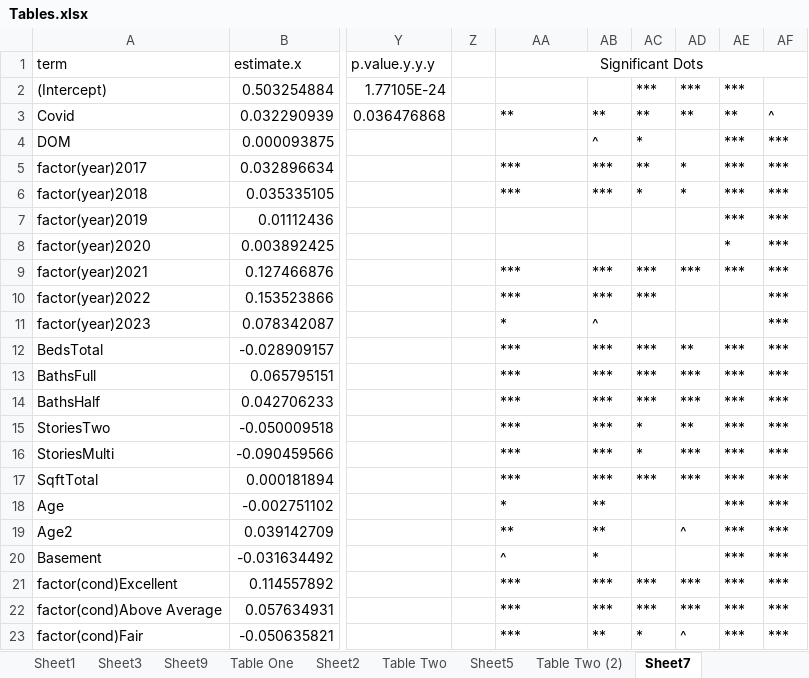
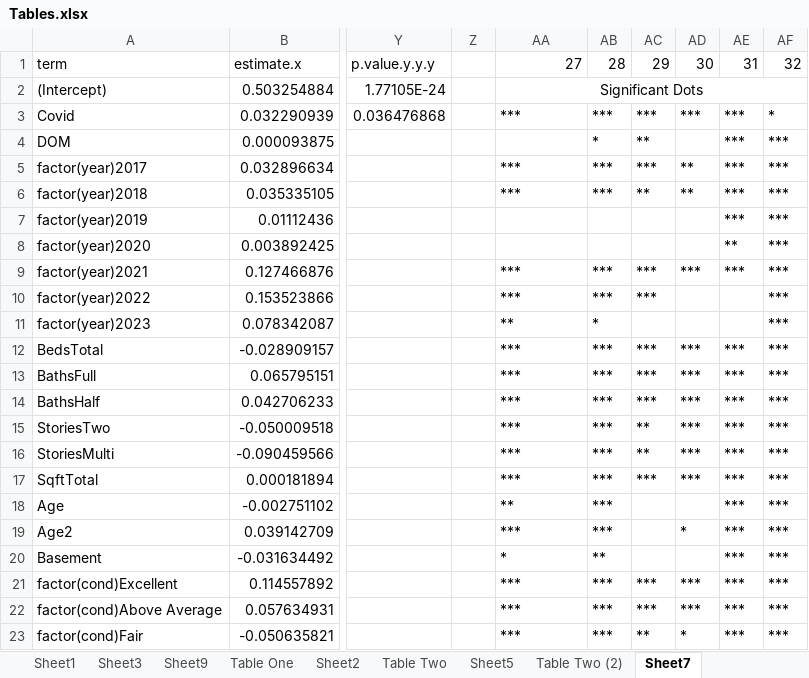
Before and after one commit to jrgroves/PY_Housing_Covid, an Excel workbook: Analysis/Paper/Tables.xlsx, sheet Sheet7, drawn as a sheet; only a part is shown, gaps mark what is left out; values as stored, in another font and other column widths than the file's, no borders; removed rows and columns are numbered as before the commit, all else as after; the diff covers the shown part only; the diff names each change by its address in the sheet, - before the commit and + after, or states it on an @@ line.

```diff
--- a/Analysis/Paper/Tables.xlsx (sheet Sheet7)
+++ b/Analysis/Paper/Tables.xlsx (sheet Sheet7)
-AA1: Significant Dots
+AA1: 27
-AA1 alignment: center
+AA1 alignment: right
-AA1:AF1 merged
-AB1: (empty)
+AB1: 28
-AC1: (empty)
+AC1: 29
-AD1: (empty)
+AD1: 30
-AE1: (empty)
+AE1: 31
-AF1: (empty)
+AF1: 32
-AA2 (27): (empty)
+AA2 (27): Significant Dots
+AA2:AF2 merged
-AC2 (29): ***
+AC2 (29): (empty)
-AD2 (30): ***
+AD2 (30): (empty)
-AE2 (31): ***
+AE2 (31): (empty)
-AA3 (27): **
+AA3 (27): ***
-AB3 (28): **
+AB3 (28): ***
-AC3 (29): **
+AC3 (29): ***
-AD3 (30): **
+AD3 (30): ***
-AE3 (31): **
+AE3 (31): ***
-AF3 (32): ^
+AF3 (32): *
-AB4 (28): ^
+AB4 (28): *
-AC4 (29): *
+AC4 (29): **
-AC5 (29): **
+AC5 (29): ***
-AD5:AD6 (30): *
+AD5:AD6 (30): **
-AC6 (29): *
+AC6 (29): **
-AE8 (31): *
+AE8 (31): **
-AA11 (27): *
+AA11 (27): **
-AB11 (28): ^
+AB11 (28): *
-AD12 (30): **
+AD12 (30): ***
-AC15:AC16 (29): *
+AC15:AC16 (29): **
-AD15 (30): **
+AD15 (30): ***
-AA18 (27): *
+AA18 (27): **
-AB18:AB19 (28): **
+AB18:AB19 (28): ***
-AA19 (27): **
+AA19 (27): ***
-AD19 (30): ^
+AD19 (30): *
-AA20 (27): ^
+AA20 (27): *
-AB20 (28): *
+AB20 (28): **
-AB23 (28): **
+AB23 (28): ***
-AC23 (29): *
+AC23 (29): **
-AD23 (30): ^
+AD23 (30): *
```
Also changed, not shown: 1 added row and 34 edited cells elsewhere in this sheet, sheet Table Two (2), sheet Table Two (3), sheet Sheet5, sheet Table Two (4), sheet Sheet10, sheet Table Two, 2 more sheets, other sheet tabs, formulas that keep their value, 35 other files.
